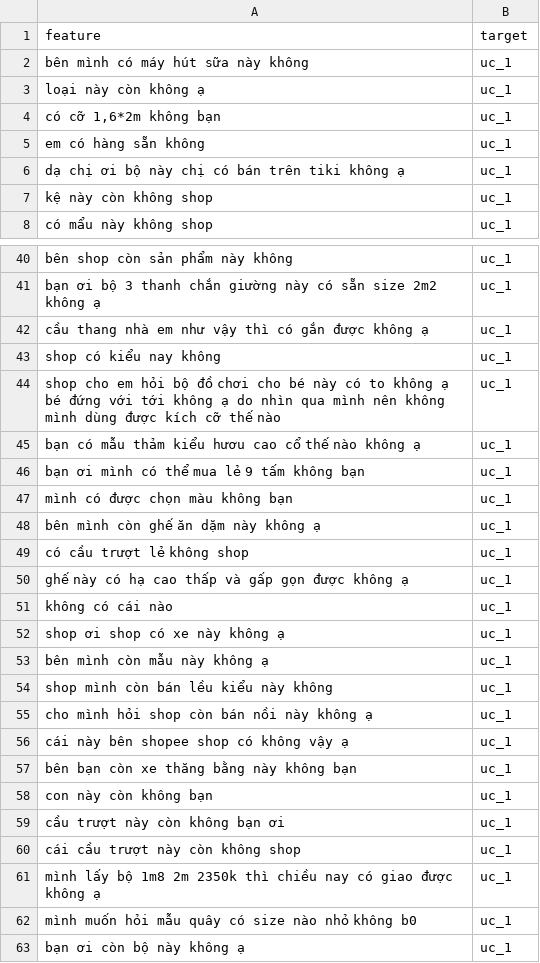
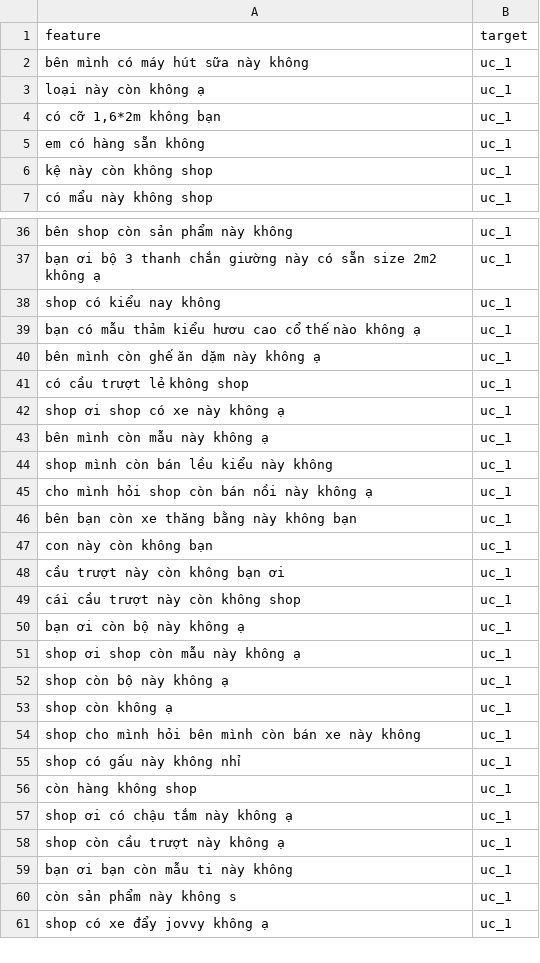
Before and after one commit to dukeantt/everything_analysis, a CSV file: temporary_data/uc1_data_4.csv, drawn as a sheet; only a part is shown, gaps mark what is left out; the shorter side is filled out with more unchanged rows; the diff covers the shown part only.

```diff
--- a/temporary_data/uc1_data_4.csv
+++ b/temporary_data/uc1_data_4.csv
@@ -5,3 +5,2 @@ loại này còn không ạ,uc_1
 em có hàng sẵn không,uc_1
-dạ chị ơi bộ này chị có bán trên tiki không ạ,uc_1
 kệ này còn không shop,uc_1
@@ -41,12 +37,6 @@ bên shop còn sản phẩm này không,uc_1
 bạn ơi bộ 3 thanh chắn giường này có sẵn size 2m2 không ạ,uc_1
-cầu thang nhà em như vậy thì có gắn được không ạ,uc_1
 shop có kiểu nay không,uc_1
-shop cho em hỏi bộ đồ chơi cho bé này có to không ạ bé đứng với tới không ạ do nhìn qua mình nên không mình dùng được kích cỡ thế nào,uc_1
 bạn có mẫu thảm kiểu hươu cao cổ thế nào không ạ,uc_1
-bạn ơi mình có thể mua lẻ 9 tấm không bạn,uc_1
-mình có được chọn màu không bạn,uc_1
 bên mình còn ghế ăn dặm này không ạ,uc_1
 có cầu trượt lẻ không shop,uc_1
-ghế này có hạ cao thấp và gấp gọn được không ạ,uc_1
-không có cái nào,uc_1
 shop ơi shop có xe này không ạ,uc_1
@@ -55,3 +45,2 @@ shop mình còn bán lều kiểu này không,uc_1
 cho mình hỏi shop còn bán nồi này không ạ,uc_1
-cái này bên shopee shop có không vậy ạ,uc_1
 bên bạn còn xe thăng bằng này không bạn,uc_1
@@ -60,4 +49,2 @@ cầu trượt này còn không bạn ơi,uc_1
 cái cầu trượt này còn không shop,uc_1
-mình lấy bộ 1m8 2m 2350k thì chiều nay có giao được không ạ,uc_1
-mình muốn hỏi mẫu quây có size nào nhỏ không b0,uc_1
 bạn ơi còn bộ này không ạ,uc_1
```
Also changed, not shown: 14 removed rows elsewhere in this file, temporary_data/uc1_data_1.csv, temporary_data/uc1_data_2.csv, 15 other files.
